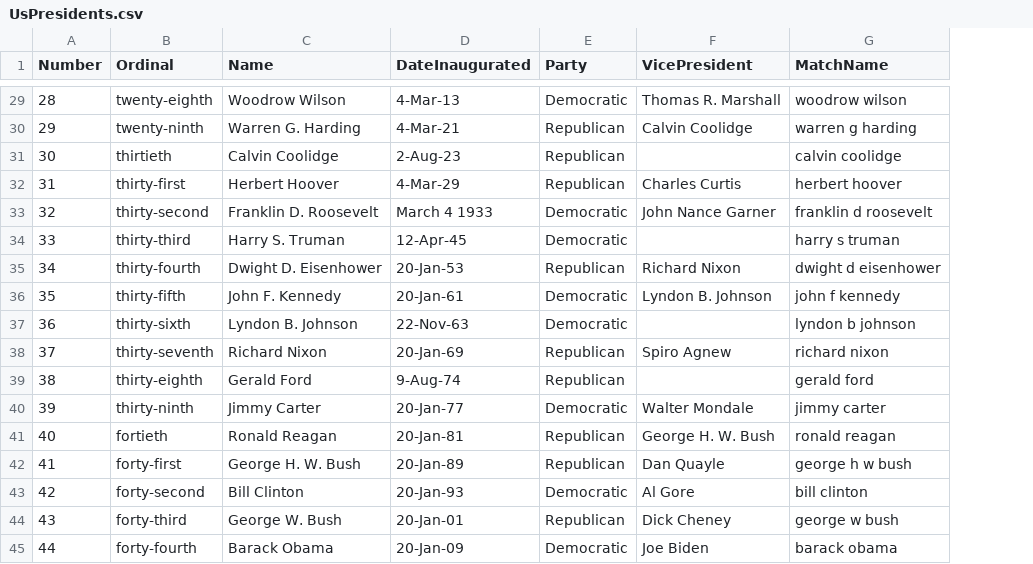
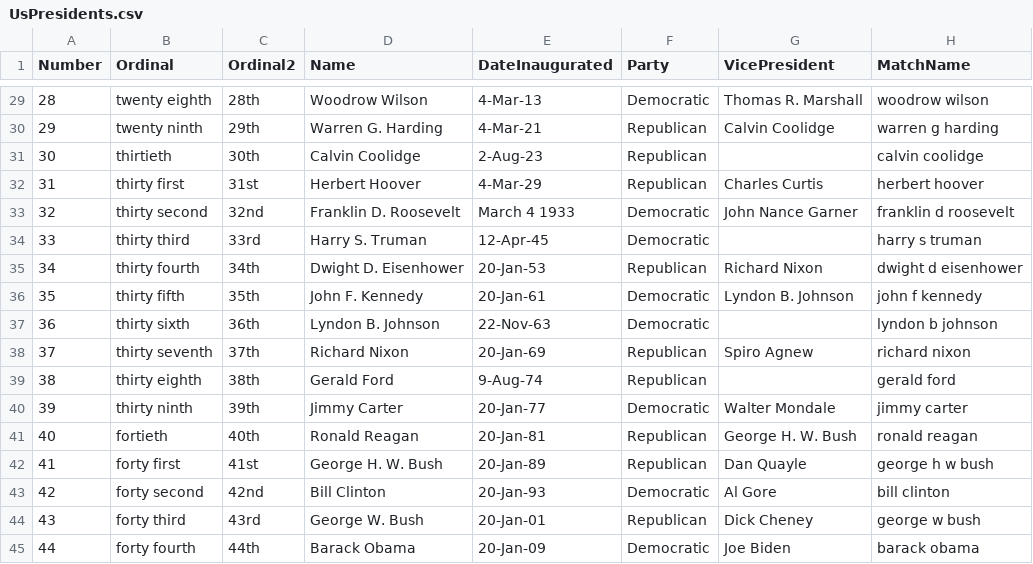
Before and after one commit to 13thsymphony/Toys, a CSV file: AlexaPresidentInfo/UsPresidents.csv, drawn as a sheet; only a part is shown, gaps mark what is left out; the diff covers the shown part only; the diff names each change by its address in the sheet, - before the commit and + after, or states it on an @@ line.

Commit message:
Alexa has stupid bug with providing ordinal numbers...

```diff
--- a/AlexaPresidentInfo/UsPresidents.csv
+++ b/AlexaPresidentInfo/UsPresidents.csv
+column C (Ordinal2), rows 29-45: 28th | 29th | 30th | 31st | 32nd | 33rd | 34th | 35th | 36th | 37th | 38th | 39th | 40th | 41st | 42nd | 43rd | 44th
-B29 (Ordinal): twenty-eighth
+B29 (Ordinal): twenty eighth
-B30 (Ordinal): twenty-ninth
+B30 (Ordinal): twenty ninth
-B32 (Ordinal): thirty-first
+B32 (Ordinal): thirty first
-B33 (Ordinal): thirty-second
+B33 (Ordinal): thirty second
-B34 (Ordinal): thirty-third
+B34 (Ordinal): thirty third
-B35 (Ordinal): thirty-fourth
+B35 (Ordinal): thirty fourth
-B36 (Ordinal): thirty-fifth
+B36 (Ordinal): thirty fifth
-B37 (Ordinal): thirty-sixth
+B37 (Ordinal): thirty sixth
-B38 (Ordinal): thirty-seventh
+B38 (Ordinal): thirty seventh
-B39 (Ordinal): thirty-eighth
+B39 (Ordinal): thirty eighth
-B40 (Ordinal): thirty-ninth
+B40 (Ordinal): thirty ninth
-B42 (Ordinal): forty-first
+B42 (Ordinal): forty first
-B43 (Ordinal): forty-second
+B43 (Ordinal): forty second
-B44 (Ordinal): forty-third
+B44 (Ordinal): forty third
-B45 (Ordinal): forty-fourth
+B45 (Ordinal): forty fourth
```
Also changed, not shown: 27 edited cells elsewhere in this file, 2 other files.
